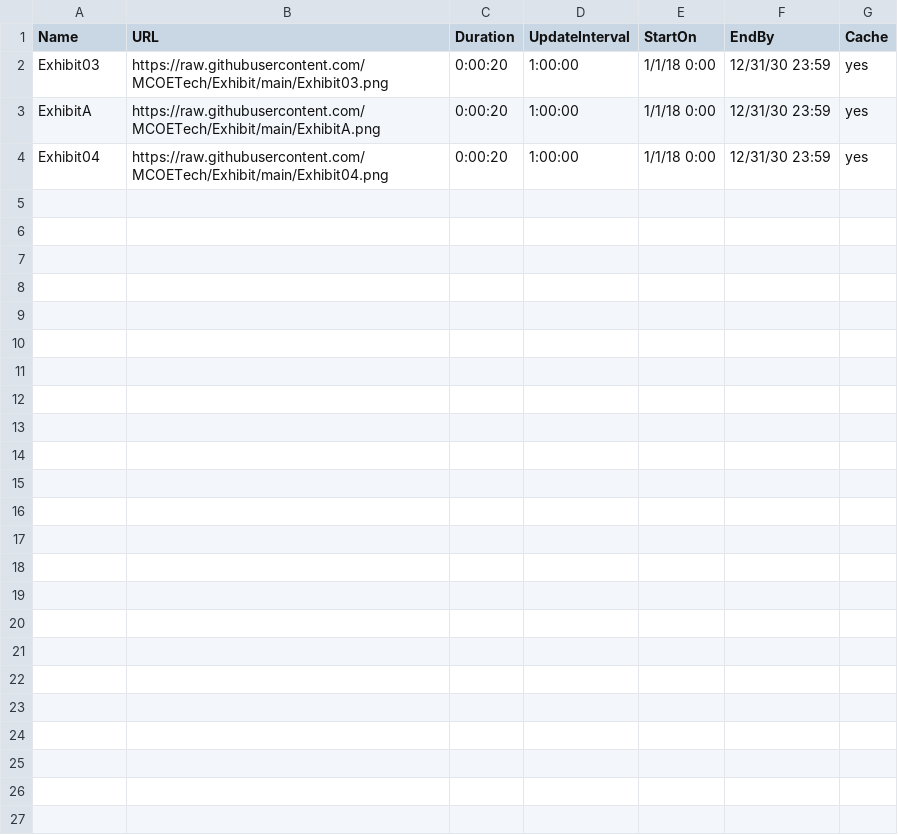
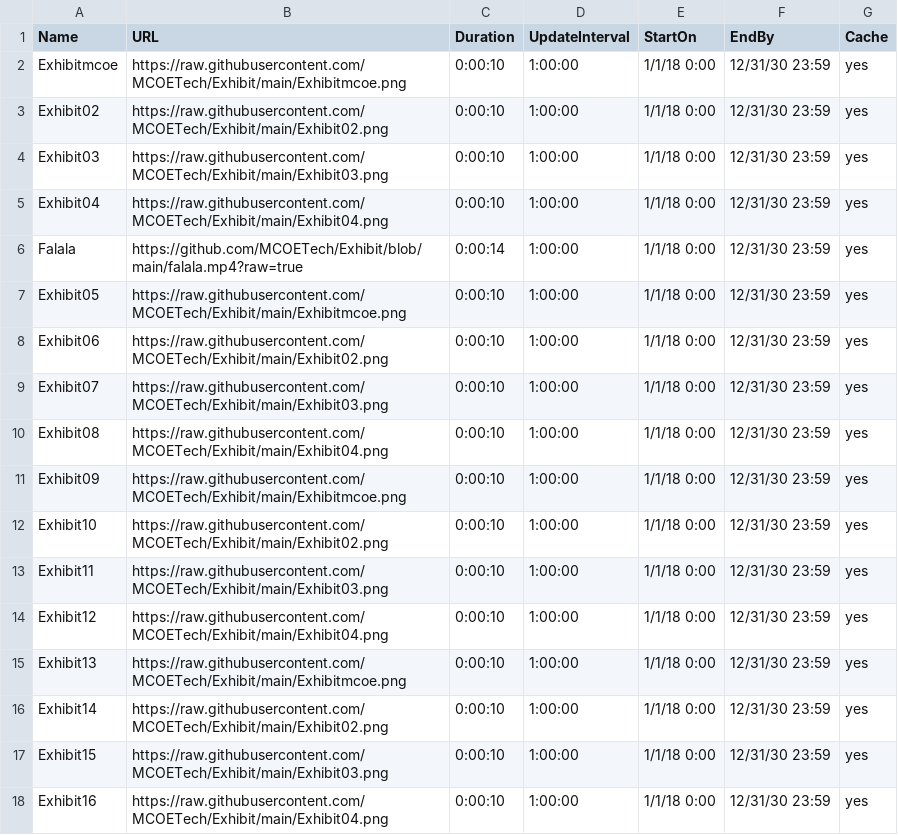
Before and after one commit to MCOETech/Exhibit, a CSV file: Exhibit Test.csv, drawn as a sheet.

Commit message:
Add files via upload

```diff
--- a/Exhibit Test.csv
+++ b/Exhibit Test.csv
@@ -1,4 +1,18 @@
 Name,URL,Duration,UpdateInterval,StartOn,EndBy,Cache
-Exhibit03,https://raw.githubusercontent.com/MCOETech/Exhibit/main/Exhibit03.png,0:00:20,1:00:00,1/1/18 0:00,12/31/30 23:59,yes
-ExhibitA,https://raw.githubusercontent.com/MCOETech/Exhibit/main/ExhibitA.png,0:00:20,1:00:00,1/1/18 0:00,12/31/30 23:59,yes
-Exhibit04,https://raw.githubusercontent.com/MCOETech/Exhibit/main/Exhibit04.png,0:00:20,1:00:00,1/1/18 0:00,12/31/30 23:59,yes
+Exhibitmcoe,https://raw.githubusercontent.com/MCOETech/Exhibit/main/Exhibitmcoe.png,0:00:10,1:00:00,1/1/18 0:00,12/31/30 23:59,yes
+Exhibit02,https://raw.githubusercontent.com/MCOETech/Exhibit/main/Exhibit02.png,0:00:10,1:00:00,1/1/18 0:00,12/31/30 23:59,yes
+Exhibit03,https://raw.githubusercontent.com/MCOETech/Exhibit/main/Exhibit03.png,0:00:10,1:00:00,1/1/18 0:00,12/31/30 23:59,yes
+Exhibit04,https://raw.githubusercontent.com/MCOETech/Exhibit/main/Exhibit04.png,0:00:10,1:00:00,1/1/18 0:00,12/31/30 23:59,yes
+Falala,https://github.com/MCOETech/Exhibit/blob/main/falala.mp4?raw=true,0:00:14,1:00:00,1/1/18 0:00,12/31/30 23:59,yes
+Exhibit05,https://raw.githubusercontent.com/MCOETech/Exhibit/main/Exhibitmcoe.png,0:00:10,1:00:00,1/1/18 0:00,12/31/30 23:59,yes
+Exhibit06,https://raw.githubusercontent.com/MCOETech/Exhibit/main/Exhibit02.png,0:00:10,1:00:00,1/1/18 0:00,12/31/30 23:59,yes
+Exhibit07,https://raw.githubusercontent.com/MCOETech/Exhibit/main/Exhibit03.png,0:00:10,1:00:00,1/1/18 0:00,12/31/30 23:59,yes
+Exhibit08,https://raw.githubusercontent.com/MCOETech/Exhibit/main/Exhibit04.png,0:00:10,1:00:00,1/1/18 0:00,12/31/30 23:59,yes
+Exhibit09,https://raw.githubusercontent.com/MCOETech/Exhibit/main/Exhibitmcoe.png,0:00:10,1:00:00,1/1/18 0:00,12/31/30 23:59,yes
+Exhibit10,https://raw.githubusercontent.com/MCOETech/Exhibit/main/Exhibit02.png,0:00:10,1:00:00,1/1/18 0:00,12/31/30 23:59,yes
+Exhibit11,https://raw.githubusercontent.com/MCOETech/Exhibit/main/Exhibit03.png,0:00:10,1:00:00,1/1/18 0:00,12/31/30 23:59,yes
+Exhibit12,https://raw.githubusercontent.com/MCOETech/Exhibit/main/Exhibit04.png,0:00:10,1:00:00,1/1/18 0:00,12/31/30 23:59,yes
+Exhibit13,https://raw.githubusercontent.com/MCOETech/Exhibit/main/Exhibitmcoe.png,0:00:10,1:00:00,1/1/18 0:00,12/31/30 23:59,yes
+Exhibit14,https://raw.githubusercontent.com/MCOETech/Exhibit/main/Exhibit02.png,0:00:10,1:00:00,1/1/18 0:00,12/31/30 23:59,yes
+Exhibit15,https://raw.githubusercontent.com/MCOETech/Exhibit/main/Exhibit03.png,0:00:10,1:00:00,1/1/18 0:00,12/31/30 23:59,yes
+Exhibit16,https://raw.githubusercontent.com/MCOETech/Exhibit/main/Exhibit04.png,0:00:10,1:00:00,1/1/18 0:00,12/31/30 23:59,yes
```
